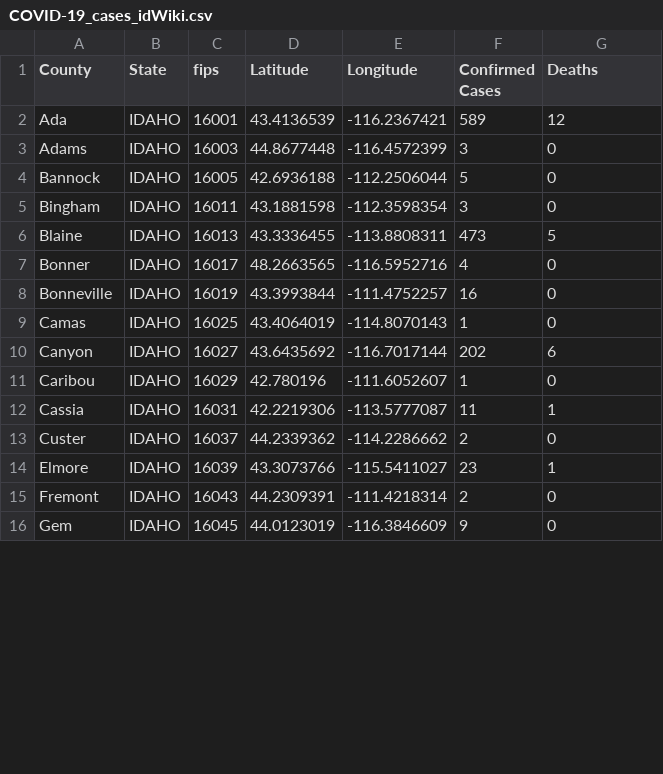
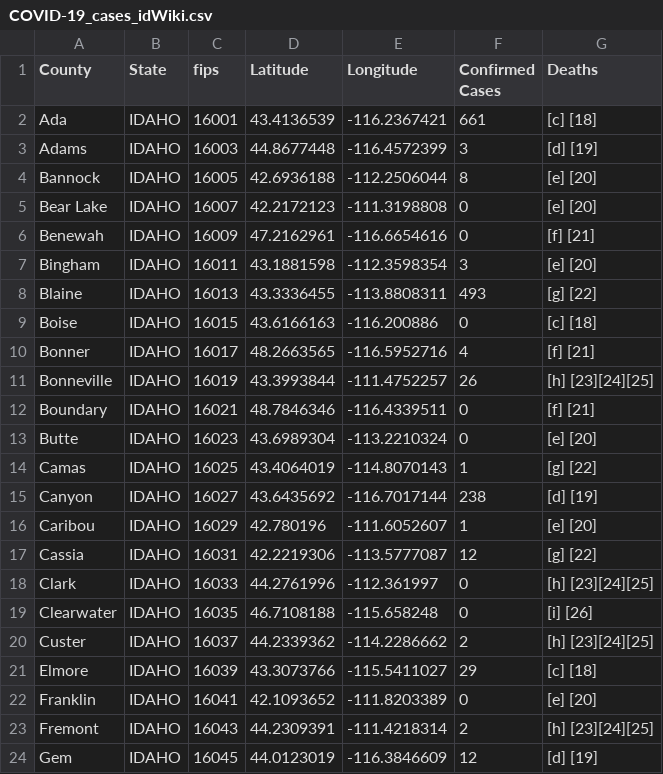
Before and after one commit to ThanatoSohne/COVID-19-Outbreak-Visualization-Tool, a CSV file: Web Scrapers/US States/COVID-19_cases_idWiki.csv, drawn as a sheet; only a part is shown; the diff covers the shown part only.

```diff
--- a/Web Scrapers/US States/COVID-19_cases_idWiki.csv
+++ b/Web Scrapers/US States/COVID-19_cases_idWiki.csv
@@ -1,16 +1,24 @@
 County,State,fips,Latitude,Longitude,Confirmed Cases,Deaths
-Ada,IDAHO,16001,43.4136539, -116.2367421,589,12
-Adams,IDAHO,16003,44.8677448, -116.4572399,3,0
-Bannock,IDAHO,16005,42.6936188, -112.2506044,5,0
-Bingham,IDAHO,16011,43.1881598, -112.3598354,3,0
-Blaine,IDAHO,16013,43.3336455, -113.8808311,473,5
-Bonner,IDAHO,16017,48.2663565, -116.5952716,4,0
-Bonneville,IDAHO,16019,43.3993844, -111.4752257,16,0
-Camas,IDAHO,16025,43.4064019, -114.8070143,1,0
-Canyon,IDAHO,16027,43.6435692, -116.7017144,202,6
-Caribou,IDAHO,16029,42.780196, -111.6052607,1,0
-Cassia,IDAHO,16031,42.2219306, -113.5777087,11,1
-Custer,IDAHO,16037,44.2339362, -114.2286662,2,0
-Elmore,IDAHO,16039,43.3073766, -115.5411027,23,1
-Fremont,IDAHO,16043,44.2309391, -111.4218314,2,0
-Gem,IDAHO,16045,44.0123019, -116.3846609,9,0
+Ada,IDAHO,16001,43.4136539, -116.2367421,661,[c] [18]
+Adams,IDAHO,16003,44.8677448, -116.4572399,3,[d] [19]
+Bannock,IDAHO,16005,42.6936188, -112.2506044,8,[e] [20]
+Bear Lake,IDAHO,16007,42.2172123, -111.3198808,0,[e] [20]
+Benewah,IDAHO,16009,47.2162961, -116.6654616,0,[f] [21]
+Bingham,IDAHO,16011,43.1881598, -112.3598354,3,[e] [20]
+Blaine,IDAHO,16013,43.3336455, -113.8808311,493,[g] [22]
+Boise,IDAHO,16015,43.6166163, -116.200886,0,[c] [18]
+Bonner,IDAHO,16017,48.2663565, -116.5952716,4,[f] [21]
+Bonneville,IDAHO,16019,43.3993844, -111.4752257,26,[h] [23][24][25]
+Boundary,IDAHO,16021,48.7846346, -116.4339511,0,[f] [21]
+Butte,IDAHO,16023,43.6989304, -113.2210324,0,[e] [20]
+Camas,IDAHO,16025,43.4064019, -114.8070143,1,[g] [22]
+Canyon,IDAHO,16027,43.6435692, -116.7017144,238,[d] [19]
+Caribou,IDAHO,16029,42.780196, -111.6052607,1,[e] [20]
+Cassia,IDAHO,16031,42.2219306, -113.5777087,12,[g] [22]
+Clark,IDAHO,16033,44.2761996, -112.361997,0,[h] [23][24][25]
+Clearwater,IDAHO,16035,46.7108188, -115.658248,0,[i] [26]
+Custer,IDAHO,16037,44.2339362, -114.2286662,2,[h] [23][24][25]
+Elmore,IDAHO,16039,43.3073766, -115.5411027,29,[c] [18]
+Franklin,IDAHO,16041,42.1093652, -111.8203389,0,[e] [20]
+Fremont,IDAHO,16043,44.2309391, -111.4218314,2,[h] [23][24][25]
+Gem,IDAHO,16045,44.0123019, -116.3846609,12,[d] [19]
```
Also changed, not shown: 4 added rows and 29 edited cells elsewhere in this file, Web Scrapers/US States/COVID-19_cases_ioWiki.csv, Web Scrapers/US States/COVID-19_cases_kaWiki.csv, 43 other files.
